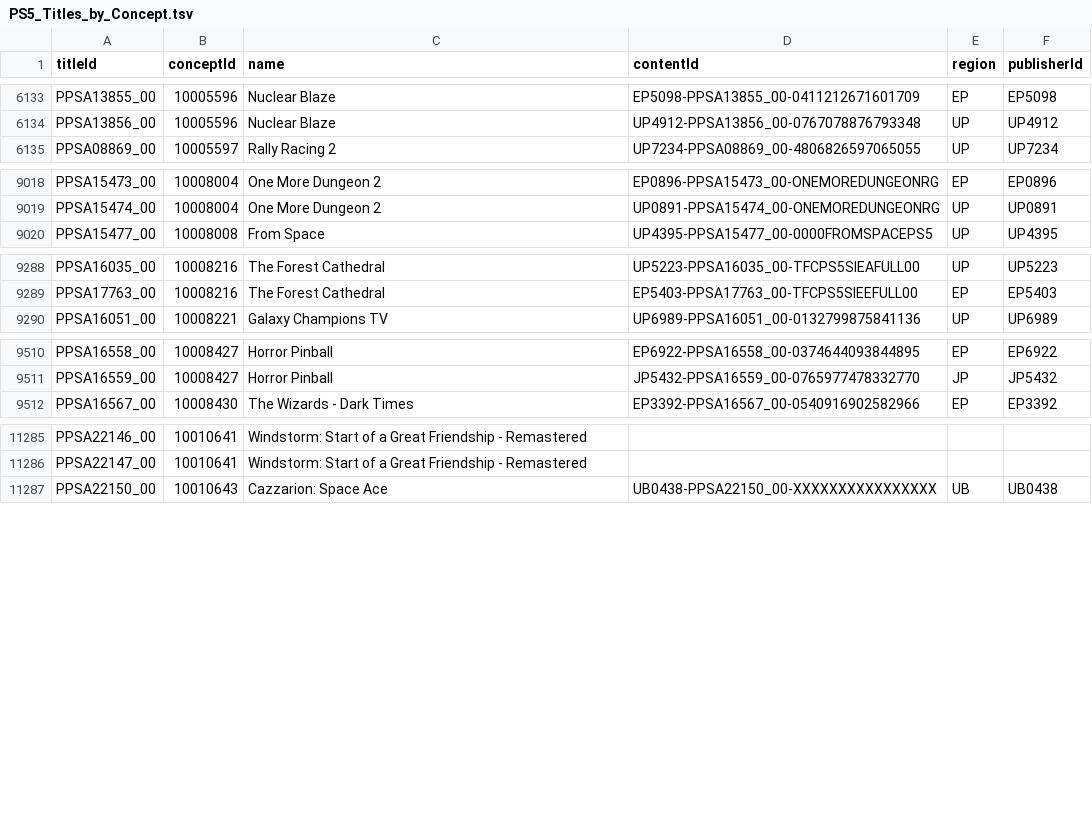
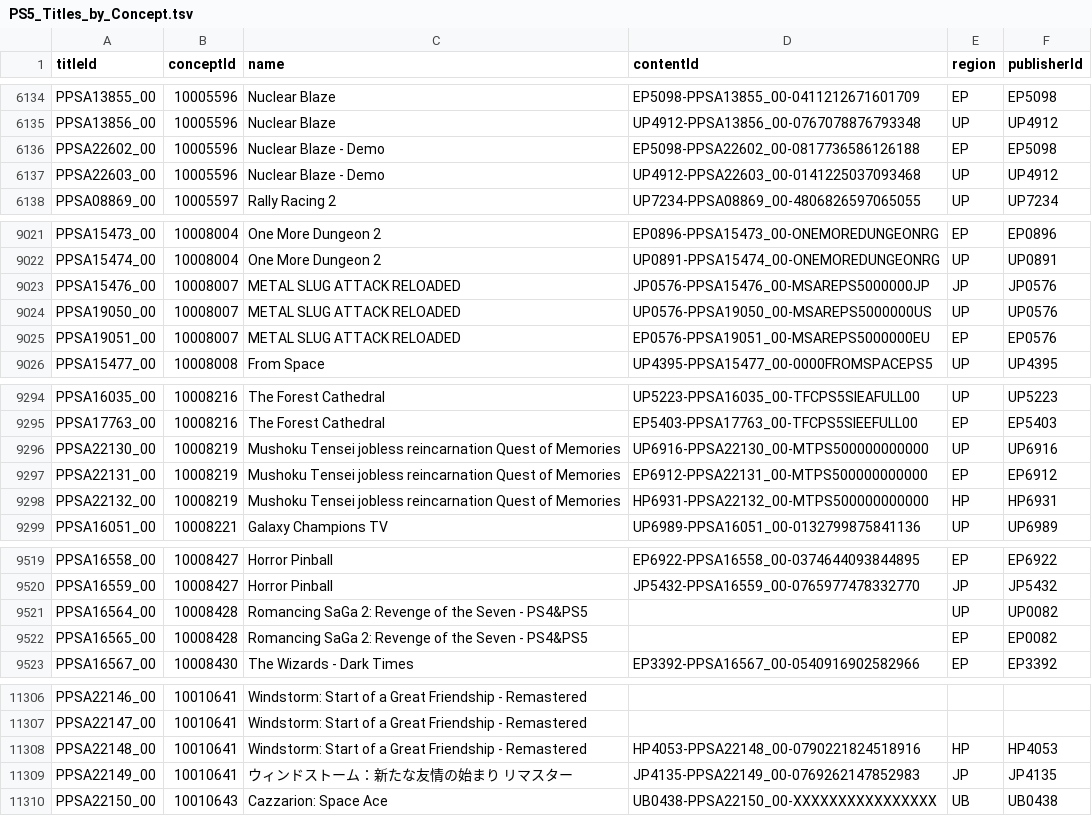
Before and after one commit to andshrew/PlayStation-Titles, a TSV file: PS5_Titles_by_Concept.tsv, drawn as a sheet; only a part is shown, gaps mark what is left out; the diff covers the shown part only.

```diff
--- a/PS5_Titles_by_Concept.tsv
+++ b/PS5_Titles_by_Concept.tsv
@@ -6134,2 +6135,4 @@ PPSA13855_00	10005596	Nuclear Blaze	EP5098-PPSA13855_00-0411212671601709	EP	EP50
 PPSA13856_00	10005596	Nuclear Blaze	UP4912-PPSA13856_00-0767078876793348	UP	UP4912
+PPSA22602_00	10005596	Nuclear Blaze - Demo	EP5098-PPSA22602_00-0817736586126188	EP	EP5098
+PPSA22603_00	10005596	Nuclear Blaze - Demo	UP4912-PPSA22603_00-0141225037093468	UP	UP4912
 PPSA08869_00	10005597	Rally Racing 2	UP7234-PPSA08869_00-4806826597065055	UP	UP7234
@@ -9019,2 +9022,5 @@ PPSA15473_00	10008004	One More Dungeon 2	EP0896-PPSA15473_00-ONEMOREDUNGEONRG	EP
 PPSA15474_00	10008004	One More Dungeon 2	UP0891-PPSA15474_00-ONEMOREDUNGEONRG	UP	UP0891
+PPSA15476_00	10008007	METAL SLUG ATTACK RELOADED	JP0576-PPSA15476_00-MSAREPS5000000JP	JP	JP0576
+PPSA19050_00	10008007	METAL SLUG ATTACK RELOADED	UP0576-PPSA19050_00-MSAREPS5000000US	UP	UP0576
+PPSA19051_00	10008007	METAL SLUG ATTACK RELOADED	EP0576-PPSA19051_00-MSAREPS5000000EU	EP	EP0576
 PPSA15477_00	10008008	From Space	UP4395-PPSA15477_00-0000FROMSPACEPS5	UP	UP4395
@@ -9289,2 +9295,5 @@ PPSA16035_00	10008216	The Forest Cathedral	UP5223-PPSA16035_00-TFCPS5SIEAFULL00
 PPSA17763_00	10008216	The Forest Cathedral	EP5403-PPSA17763_00-TFCPS5SIEEFULL00	EP	EP5403
+PPSA22130_00	10008219	Mushoku Tensei jobless reincarnation Quest of Memories	UP6916-PPSA22130_00-MTPS500000000000	UP	UP6916
+PPSA22131_00	10008219	Mushoku Tensei jobless reincarnation Quest of Memories	EP6912-PPSA22131_00-MTPS500000000000	EP	EP6912
+PPSA22132_00	10008219	Mushoku Tensei jobless reincarnation Quest of Memories	HP6931-PPSA22132_00-MTPS500000000000	HP	HP6931
 PPSA16051_00	10008221	Galaxy Champions TV	UP6989-PPSA16051_00-0132799875841136	UP	UP6989
@@ -9511,2 +9520,4 @@ PPSA16558_00	10008427	Horror Pinball	EP6922-PPSA16558_00-0374644093844895	EP	EP6
 PPSA16559_00	10008427	Horror Pinball	JP5432-PPSA16559_00-0765977478332770	JP	JP5432
+PPSA16564_00	10008428	Romancing SaGa 2: Revenge of the Seven - PS4&PS5		UP	UP0082
+PPSA16565_00	10008428	Romancing SaGa 2: Revenge of the Seven - PS4&PS5		EP	EP0082
 PPSA16567_00	10008430	The Wizards - Dark Times	EP3392-PPSA16567_00-0540916902582966	EP	EP3392
@@ -11286,2 +11307,4 @@ PPSA22146_00	10010641	Windstorm: Start of a Great Friendship - Remastered
 PPSA22147_00	10010641	Windstorm: Start of a Great Friendship - Remastered			
+PPSA22148_00	10010641	Windstorm: Start of a Great Friendship - Remastered	HP4053-PPSA22148_00-0790221824518916	HP	HP4053
+PPSA22149_00	10010641	ウィンドストーム：新たな友情の始まり リマスター	JP4135-PPSA22149_00-0769262147852983	JP	JP4135
 PPSA22150_00	10010643	Cazzarion: Space Ace	UB0438-PPSA22150_00-XXXXXXXXXXXXXXXX	UB	UB0438
```
Also changed, not shown: 11 added rows and 6 edited cells elsewhere in this file, PS5_Titles.tsv, PS5_Titles_by_Name.tsv, 32 other files.
